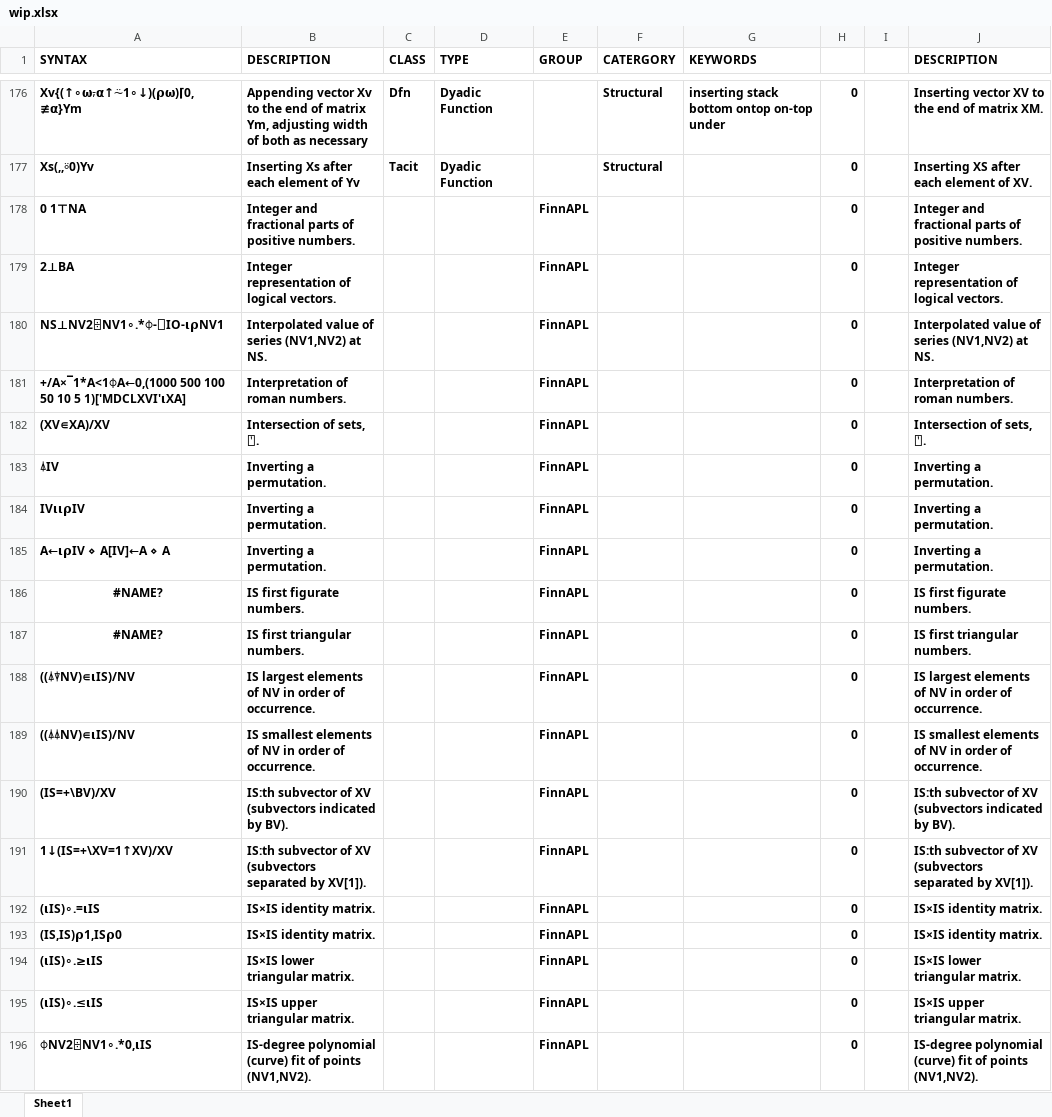
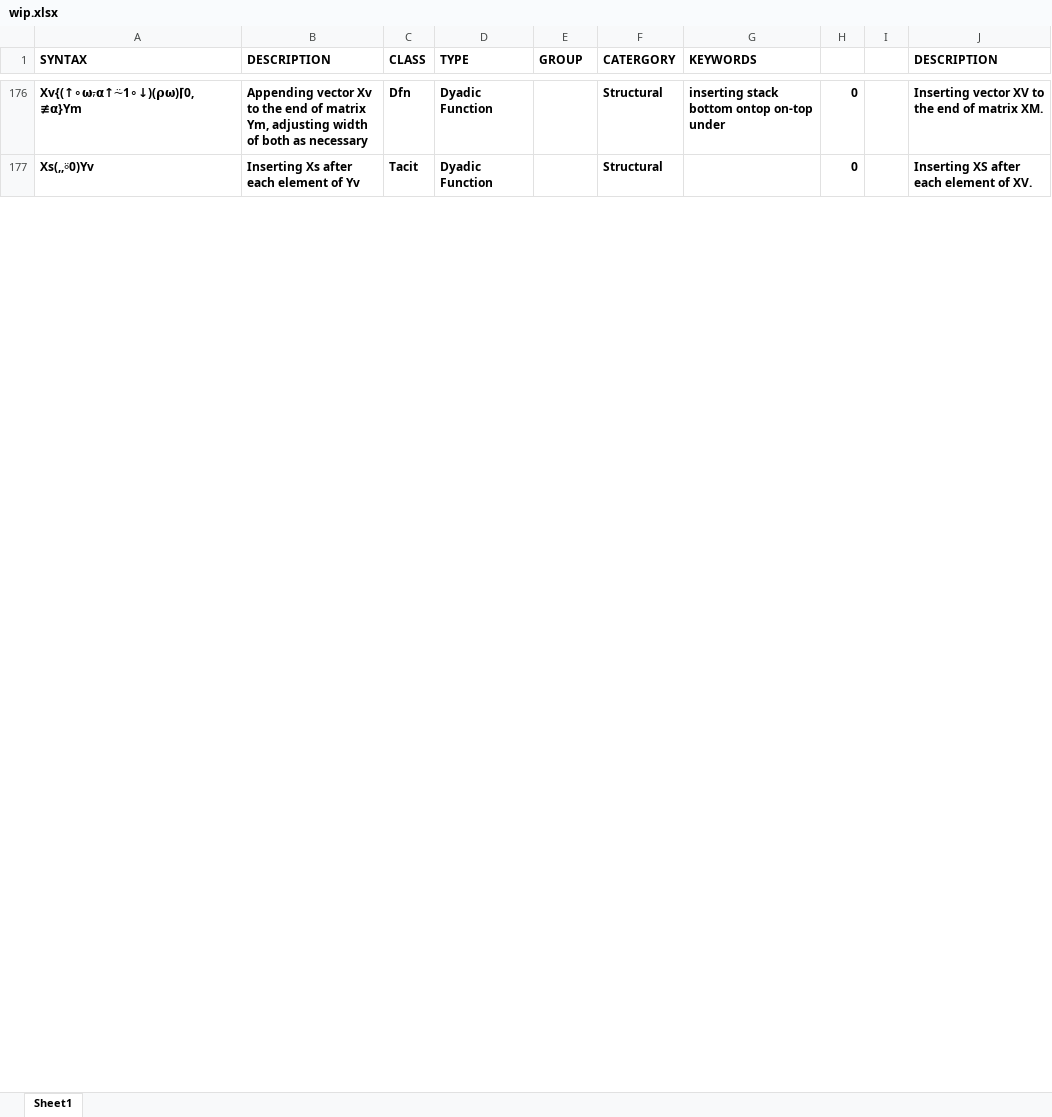
Before and after one commit to abrudz/aplcart, an Excel workbook: wip.xlsx, sheet Sheet1, drawn as a sheet; only a part is shown, gaps mark what is left out; values as stored, in another font and other column widths than the file's, no borders; removed rows and columns are numbered as before the commit, all else as after; the diff covers the shown part only; the diff names each change by its address in the sheet, - before the commit and + after, or states it on an @@ line.

```diff
--- a/wip.xlsx (sheet Sheet1)
+++ b/wip.xlsx (sheet Sheet1)
-row 178: 0 1⊤NA | Integer and fractional parts of positive numbers. |  |  | FinnAPL |  |  | 0 |  | Integer and fractional parts of positive numbers.
-row 179: 2⊥BA | Integer representation of logical vectors. |  |  | FinnAPL |  |  | 0 |  | Integer representation of logical vectors.
-row 180: NS⊥NV2⌹NV1∘.*⌽-⎕IO-⍳⍴NV1 | Interpolated value of series (NV1,NV2) at NS. |  |  | FinnAPL |  |  | 0 |  | Interpolated value of series (NV1,NV2) at NS.
-row 181: +/A×¯1*A<1⌽A←0,(1000 500 100 50 10 5 1)['MDCLXVI'⍳XA] | Interpretation of roman numbers. |  |  | FinnAPL |  |  | 0 |  | Interpretation of roman numbers.
-row 182: (XV∊XA)/XV | Intersection of sets, ⍞. |  |  | FinnAPL |  |  | 0 |  | Intersection of sets, ⍞.
-row 183: ⍋IV | Inverting a permutation. |  |  | FinnAPL |  |  | 0 |  | Inverting a permutation.
-row 184: IV⍳⍳⍴IV | Inverting a permutation. |  |  | FinnAPL |  |  | 0 |  | Inverting a permutation.
-row 185: A←⍳⍴IV ⋄ A[IV]←A ⋄ A | Inverting a permutation. |  |  | FinnAPL |  |  | 0 |  | Inverting a permutation.
-row 186: #NAME? | IS first figurate numbers. |  |  | FinnAPL |  |  | 0 |  | IS first figurate numbers.
-row 187: #NAME? | IS first triangular numbers. |  |  | FinnAPL |  |  | 0 |  | IS first triangular numbers.
-row 188: ((⍋⍒NV)∊⍳IS)/NV | IS largest elements of NV in order of occurrence. |  |  | FinnAPL |  |  | 0 |  | IS largest elements of NV in order of occurrence.
-row 189: ((⍋⍋NV)∊⍳IS)/NV | IS smallest elements of NV in order of occurrence. |  |  | FinnAPL |  |  | 0 |  | IS smallest elements of NV in order of occurrence.
-row 190: (IS=+\BV)/XV | IS:th subvector of XV (subvectors indicated by BV). |  |  | FinnAPL |  |  | 0 |  | IS:th subvector of XV (subvectors indicated by BV).
-row 191: 1↓(IS=+\XV=1↑XV)/XV | IS:th subvector of XV (subvectors separated by XV[1]). |  |  | FinnAPL |  |  | 0 |  | IS:th subvector of XV (subvectors separated by XV[1]).
-row 192: (⍳IS)∘.=⍳IS | IS×IS identity matrix. |  |  | FinnAPL |  |  | 0 |  | IS×IS identity matrix.
-row 193: (IS,IS)⍴1,IS⍴0 | IS×IS identity matrix. |  |  | FinnAPL |  |  | 0 |  | IS×IS identity matrix.
-row 194: (⍳IS)∘.≥⍳IS | IS×IS lower triangular matrix. |  |  | FinnAPL |  |  | 0 |  | IS×IS lower triangular matrix.
-row 195: (⍳IS)∘.≤⍳IS | IS×IS upper triangular matrix. |  |  | FinnAPL |  |  | 0 |  | IS×IS upper triangular matrix.
-row 196: ⌽NV2⌹NV1∘.*0,⍳IS | IS-degree polynomial (curve) fit of points (NV1,NV2). |  |  | FinnAPL |  |  | 0 |  | IS-degree polynomial (curve) fit of points (NV1,NV2).
```
Also changed, not shown: 23 added rows and 19 removed rows elsewhere in this sheet, 3 other files.
